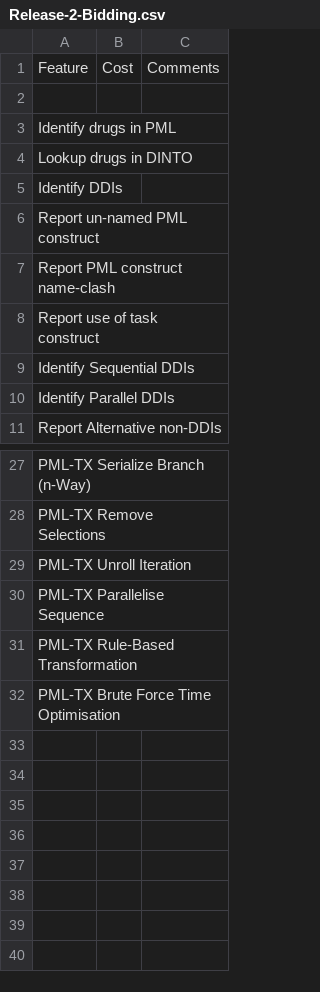
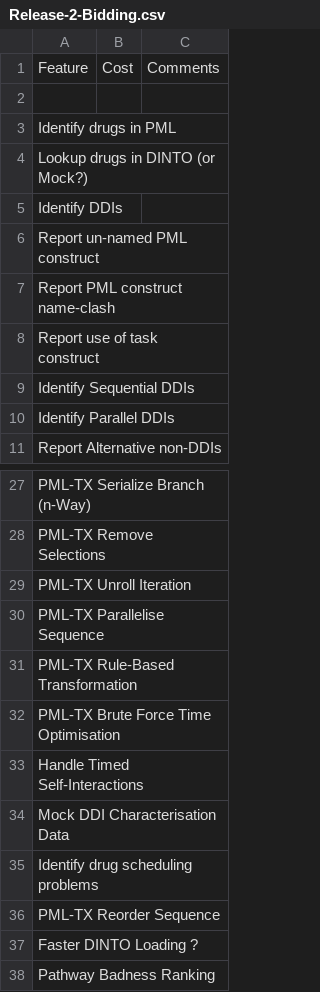
Before and after one commit to andrewbutterfield/CS4098-2017, a CSV file: Release-2-Bidding.csv, drawn as a sheet; only a part is shown, gaps mark what is left out.

```diff
--- a/Release-2-Bidding.csv
+++ b/Release-2-Bidding.csv
@@ -3,3 +3,3 @@ Feature ,Cost,Comments
 Identify drugs in PML,,
-Lookup drugs in DINTO,,
+Lookup drugs in DINTO (or Mock?),,
 Identify DDIs ,,
@@ -32 +32,7 @@ PML-TX Rule-Based Transformation ,,
 PML-TX Brute Force Time Optimisation ,,
+Handle Timed Self-Interactions,,
+Mock DDI Characterisation Data,,
+Identify drug scheduling problems,,
+PML-TX  Reorder Sequence,,
+Faster DINTO Loading ?,,
+Pathway Badness Ranking,,
```
Also changed, not shown: 1 other file.
